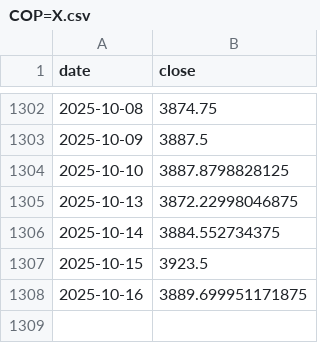
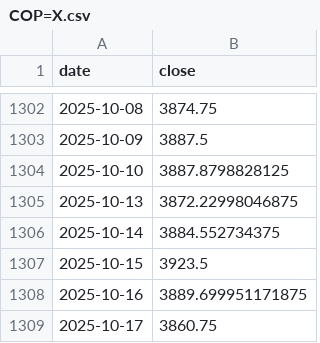
Before and after one commit to SouthNotDev/Correlation_DailyUpdate_USD-COP, a CSV file: data/raw/prices/2025-10-15/COP=X.csv, drawn as a sheet; only a part is shown, gaps mark what is left out; the diff names each change by its address in the sheet, - before the commit and + after, or states it on an @@ line.

```diff
--- a/data/raw/prices/2025-10-15/COP=X.csv
+++ b/data/raw/prices/2025-10-15/COP=X.csv
+row 1309: 2025-10-17 | 3860.75
```
Also changed, not shown: data/raw/prices/2025-10-15/BZ=F.csv, data/raw/prices/2025-10-15/DX-Y.NYB.csv, 22 other files.
